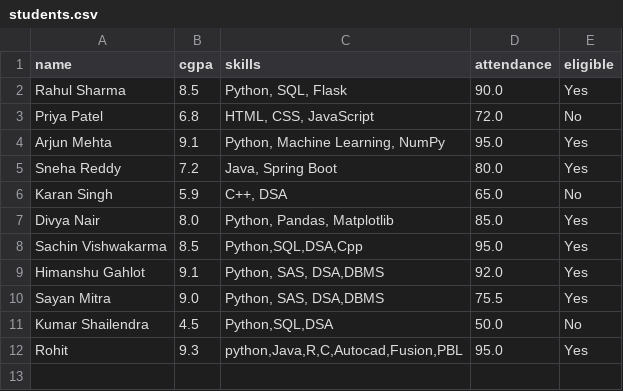
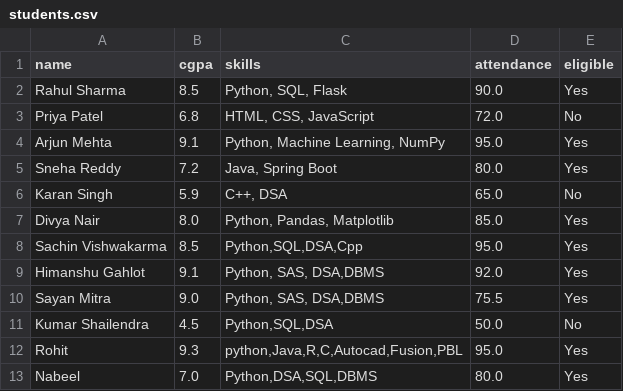
Before and after one commit to sahilbhatiaclg/EduPath, a CSV file: students.csv, drawn as a sheet.

```diff
--- a/students.csv
+++ b/students.csv
@@ -12 +12,2 @@ Kumar Shailendra,4.5,"Python,SQL,DSA",50.0,No
 Rohit ,9.3,"python,Java,R,C,Autocad,Fusion,PBL",95.0,Yes
+Nabeel,7.0,"Python,DSA,SQL,DBMS",80.0,Yes
```
Also changed, not shown: 3 other files.
